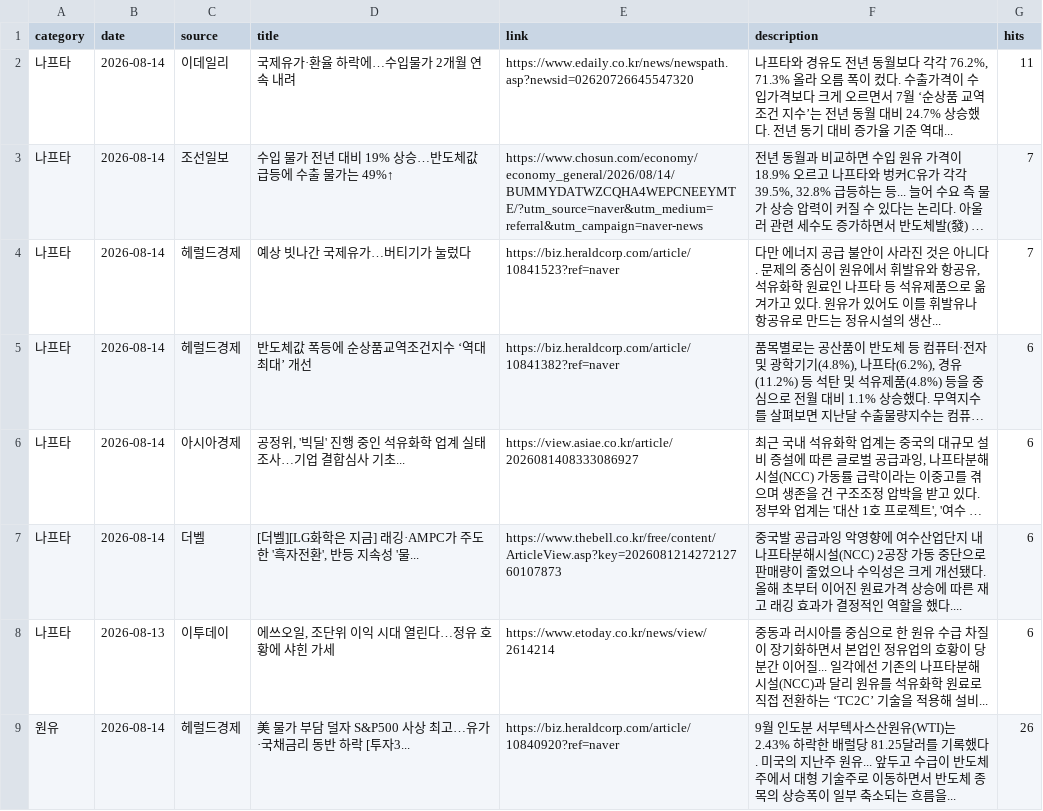
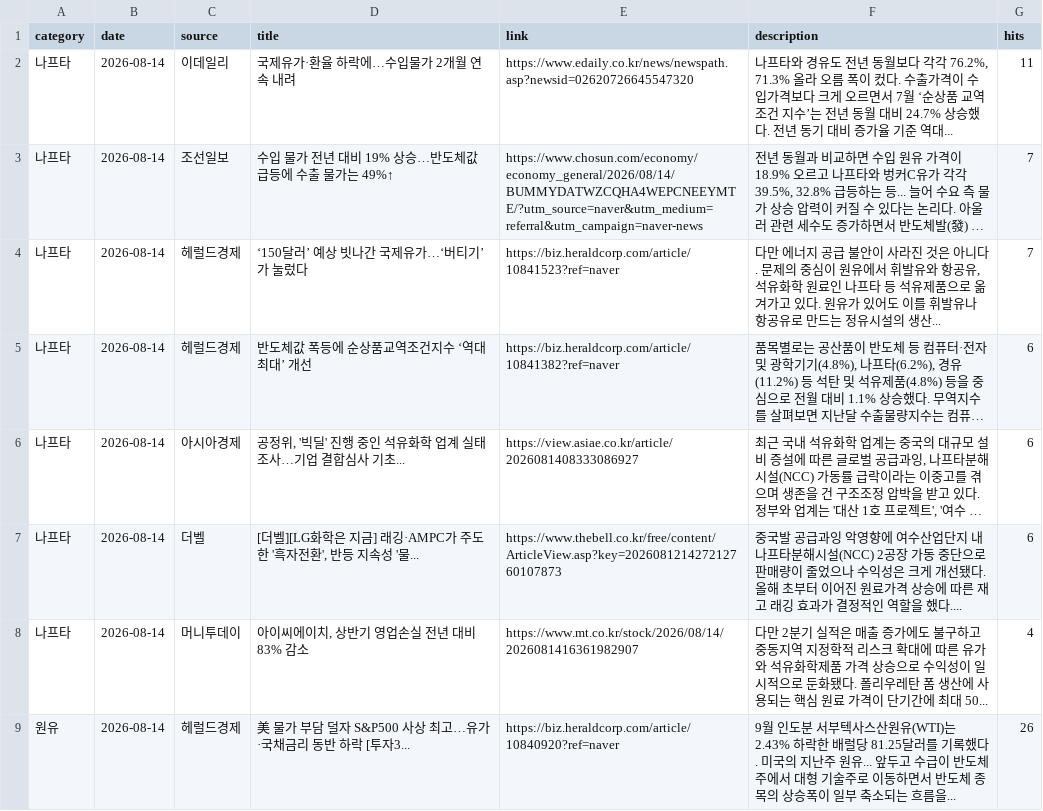
Before and after one commit to hdec-daily-news/oil-naphtha, a CSV file: oil_naphtha.csv, drawn as a sheet; only a part is shown; long unchanged cells end in …; the diff covers the shown part only; the diff names each change by its address in the sheet, - before the commit and + after, or states it on an @@ line.

```diff
--- a/oil_naphtha.csv
+++ b/oil_naphtha.csv
-D4 (title): 예상 빗나간 국제유가…버티기가 눌렀다
+D4 (title): ‘150달러’ 예상 빗나간 국제유가…‘버티기’가 눌렀다
-B8 (date): 2026-08-13
+B8 (date): 2026-08-14
-C8 (source): 이투데이
+C8 (source): 머니투데이
-D8 (title): 에쓰오일, 조단위 이익 시대 열린다…정유 호황에 샤힌 가세
+D8 (title): 아이씨에이치, 상반기 영업손실 전년 대비 83% 감소
-E8 (link): https://www.etoday.co.kr/news/view/2614214
+E8 (link): https://www.mt.co.kr/stock/2026/08/14/2026081416361982907
-F8 (description): 중동과 러시아를 중심으로 한 원유 수급 차질이 장기화하면서 본업인 정유업의 호황이 당분간 이어질... 일각에선 기존의 나프타분해시설(NCC)과 달리 원유를 석유화학 원료로 직접 전환하는 ‘TC2C’ 기술을 적용해 설비...
+F8 (description): 다만 2분기 실적은 매출 증가에도 불구하고 중동지역 지정학적 리스크 확대에 따른 유가와 석유화학제품 가격 상승으로 수익성이 일시적으로 둔화됐다. 폴리우레탄 폼 생산에 사용되는 핵심 원료 가격이 단기간에 최대 50...
-G8 (hits): 6
+G8 (hits): 4
```
Also changed, not shown: 4 added rows, 4 removed rows and 19 edited cells elsewhere in this file, 1 other file.
